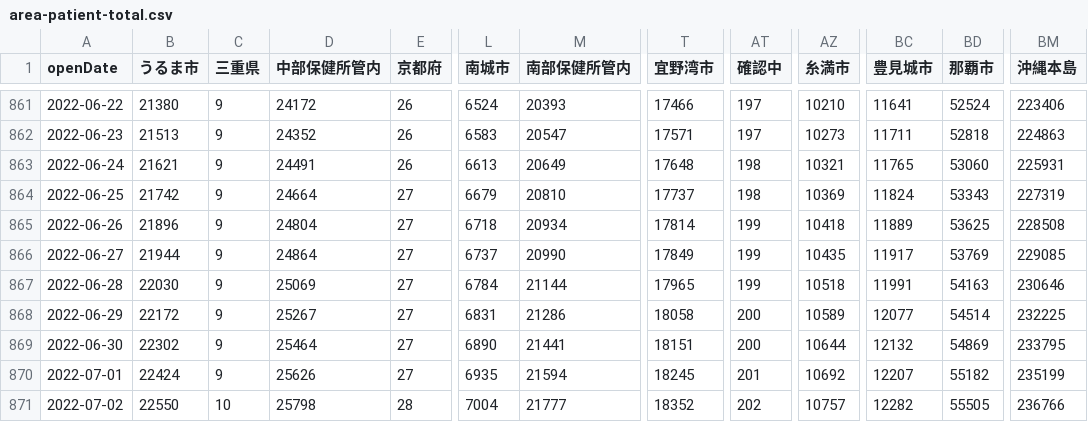
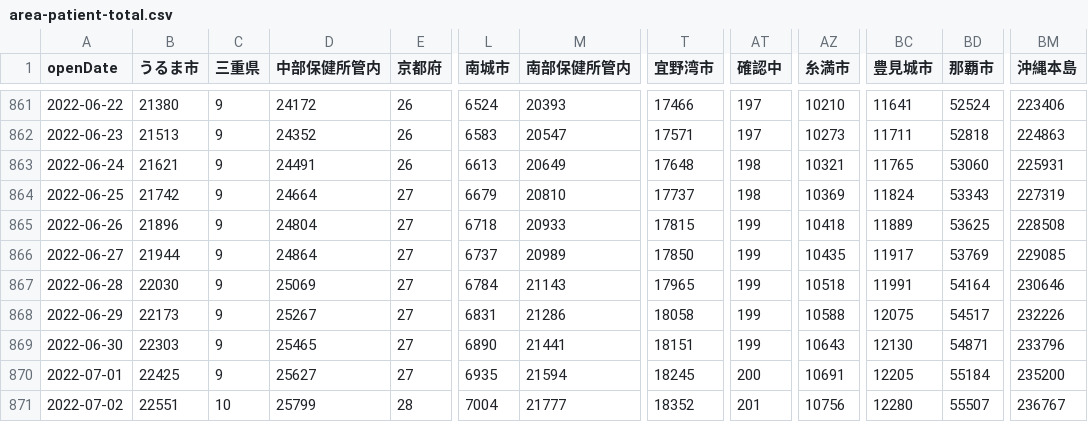
Before and after one commit to t-ube/parser-covid19-oka-summary, a CSV file: data/area-patient-total.csv, drawn as a sheet; only a part is shown, gaps mark what is left out; the diff covers the shown part only; the diff names each change by its address in the sheet, - before the commit and + after, or states it on an @@ line.

```diff
--- a/data/area-patient-total.csv
+++ b/data/area-patient-total.csv
-M865 (南部保健所管内): 20934
+M865 (南部保健所管内): 20933
-T865 (宜野湾市): 17814
+T865 (宜野湾市): 17815
-M866 (南部保健所管内): 20990
+M866 (南部保健所管内): 20989
-T866 (宜野湾市): 17849
+T866 (宜野湾市): 17850
-M867 (南部保健所管内): 21144
+M867 (南部保健所管内): 21143
-BD867 (那覇市): 54163
+BD867 (那覇市): 54164
-B868 (うるま市): 22172
+B868 (うるま市): 22173
-AT868:AT869 (確認中): 200
+AT868:AT869 (確認中): 199
-AZ868 (糸満市): 10589
+AZ868 (糸満市): 10588
-BC868 (豊見城市): 12077
+BC868 (豊見城市): 12075
-BD868 (那覇市): 54514
+BD868 (那覇市): 54517
-BM868 (沖縄本島): 232225
+BM868 (沖縄本島): 232226
-B869 (うるま市): 22302
+B869 (うるま市): 22303
-D869 (中部保健所管内): 25464
+D869 (中部保健所管内): 25465
-AZ869 (糸満市): 10644
+AZ869 (糸満市): 10643
-BC869 (豊見城市): 12132
+BC869 (豊見城市): 12130
-BD869 (那覇市): 54869
+BD869 (那覇市): 54871
-BM869 (沖縄本島): 233795
+BM869 (沖縄本島): 233796
-B870 (うるま市): 22424
+B870 (うるま市): 22425
-D870 (中部保健所管内): 25626
+D870 (中部保健所管内): 25627
-AT870 (確認中): 201
+AT870 (確認中): 200
-AZ870 (糸満市): 10692
+AZ870 (糸満市): 10691
-BC870 (豊見城市): 12207
+BC870 (豊見城市): 12205
-BD870 (那覇市): 55182
+BD870 (那覇市): 55184
-BM870 (沖縄本島): 235199
+BM870 (沖縄本島): 235200
-B871 (うるま市): 22550
+B871 (うるま市): 22551
-D871 (中部保健所管内): 25798
+D871 (中部保健所管内): 25799
-AT871 (確認中): 202
+AT871 (確認中): 201
-AZ871 (糸満市): 10757
+AZ871 (糸満市): 10756
-BC871 (豊見城市): 12282
+BC871 (豊見城市): 12280
-BD871 (那覇市): 55505
+BD871 (那覇市): 55507
-BM871 (沖縄本島): 236766
+BM871 (沖縄本島): 236767
```
Also changed, not shown: 1 added row and 42 edited cells elsewhere in this file, data/area-patient-7days.csv, data/area-patient-daily.csv, 27 other files.
